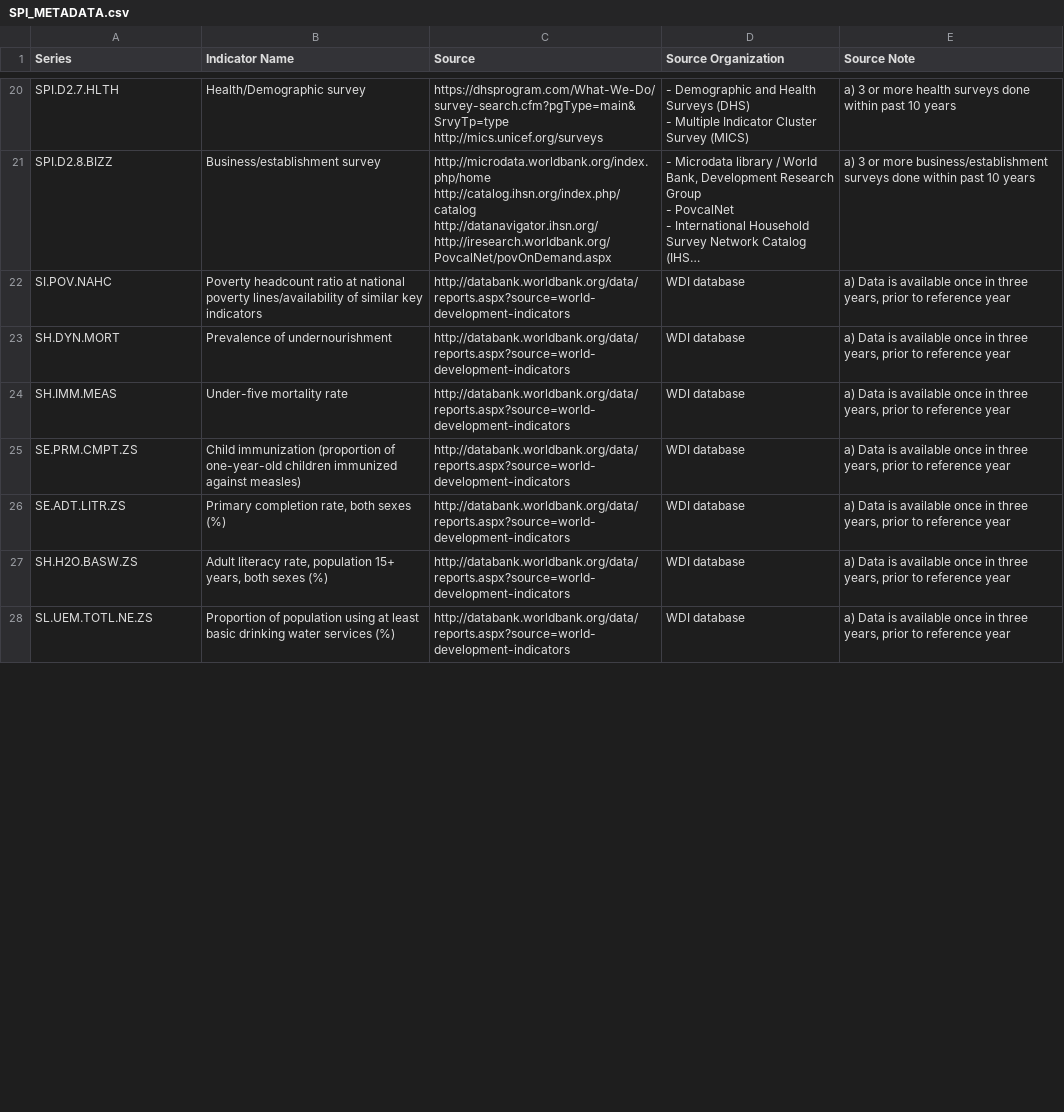
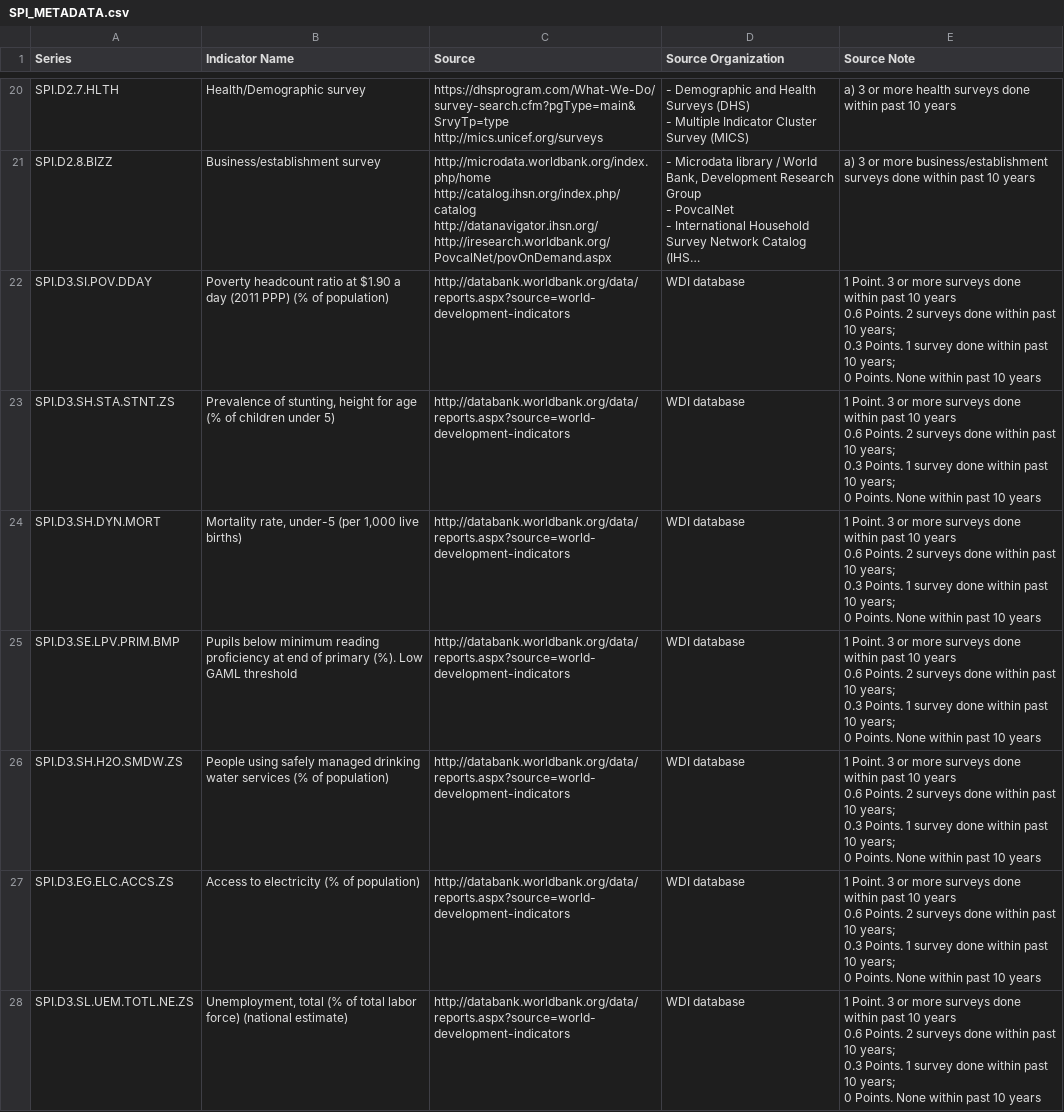
Before and after one commit to stacybri/SPI_v0, a CSV file: R/01_data/011_rawdata/SPI_METADATA.csv, drawn as a sheet; only a part is shown, gaps mark what is left out; long unchanged cells end in …; removed rows and columns are numbered as before the commit, all else as after; ↵ is a line break in a cell; the diff covers the shown part only; the diff names each change by its address in the sheet, - before the commit and + after, or states it on an @@ line.

```diff
--- a/R/01_data/011_rawdata/SPI_METADATA.csv
+++ b/R/01_data/011_rawdata/SPI_METADATA.csv
-A22 (Series): SI.POV.NAHC
+A22 (Series): SPI.D3.SI.POV.DDAY
-B22 (Indicator Name): …ratio at national poverty lines/availability of similar key indicators
+B22 (Indicator Name): …ratio at $1.90 a day (2011 PPP) (% of population)
-E22:E25 (Source Note): a) Data is available once in three years, prior to reference year
+E22:E25 (Source Note): 1 Point. 3 or more surveys done within past 10 years ↵ 0.6 Points. 2 surveys done within past 10 years; ↵ 0.3 Points. 1 survey done within past 10 years; ↵ 0 Points. None within past 10 years
-A23 (Series): SH.DYN.MORT
+A23 (Series): SPI.D3.SH.STA.STNT.ZS
-B23 (Indicator Name): Prevalence of undernourishment
+B23 (Indicator Name): Prevalence of stunting, height for age (% of children under 5)
-A24 (Series): SH.IMM.MEAS
+A24 (Series): SPI.D3.SH.DYN.MORT
-B24 (Indicator Name): Under-five mortality rate
+B24 (Indicator Name): Mortality rate, under-5 (per 1,000 live births)
-A25 (Series): SE.PRM.CMPT.ZS
+A25 (Series): SPI.D3.SE.LPV.PRIM.BMP
-B25 (Indicator Name): Child immunization (proportion of one-year-old children immunized against measles)
+B25 (Indicator Name): Pupils below minimum reading proficiency at end of primary (%). Low GAML threshold
-row 26: SE.ADT.LITR.ZS | Primary completion rate, both sexes (%) | http://databank.worldbank.org/data/reports.aspx?source=world-development-indicators | WDI database | a) Data is available once in three years, prior to reference year
-A26 (Series): SH.H2O.BASW.ZS
+A26 (Series): SPI.D3.SH.H2O.SMDW.ZS
-B26 (Indicator Name): Adult literacy rate, population 15+ years, both sexes (%)
+B26 (Indicator Name): People using safely managed drinking water services (% of population)
-E26 (Source Note): a) Data is available once in three years, prior to reference year
+E26 (Source Note): 1 Point. 3 or more surveys done within past 10 years ↵ 0.6 Points. 2 surveys done within past 10 years; ↵ 0.3 Points. 1 survey done within past 10 years; ↵ 0 Points. None within past 10 years
+row 27: SPI.D3.EG.ELC.ACCS.ZS | Access to electricity (% of population) | http://databank.worldbank.org/data/reports.aspx?source=world-development-indicators | WDI database | 1 Point. 3 or more surveys done within past 10 years ↵ 0.6 Points. 2 surveys done within past 10 years; ↵ 0.3 Points. 1 survey done within past 10 years; ↵ 0 Points. None within past 10 years
-A28 (Series): SL.UEM.TOTL.NE.ZS
+A28 (Series): SPI.D3.SL.UEM.TOTL.NE.ZS
-B28 (Indicator Name): Proportion of population using at least basic drinking water services (%)
+B28 (Indicator Name): Unemployment, total (% of total labor force) (national estimate)
-E28 (Source Note): a) Data is available once in three years, prior to reference year
+E28 (Source Note): 1 Point. 3 or more surveys done within past 10 years ↵ 0.6 Points. 2 surveys done within past 10 years; ↵ 0.3 Points. 1 survey done within past 10 years; ↵ 0 Points. None within past 10 years
```
Also changed, not shown: 4 added rows and 15 edited cells elsewhere in this file, R/01_data/013_outputs/D3.AKI_indicator.csv, R/01_data/013_outputs/SPI_scores_long.csv, 10 other files.
